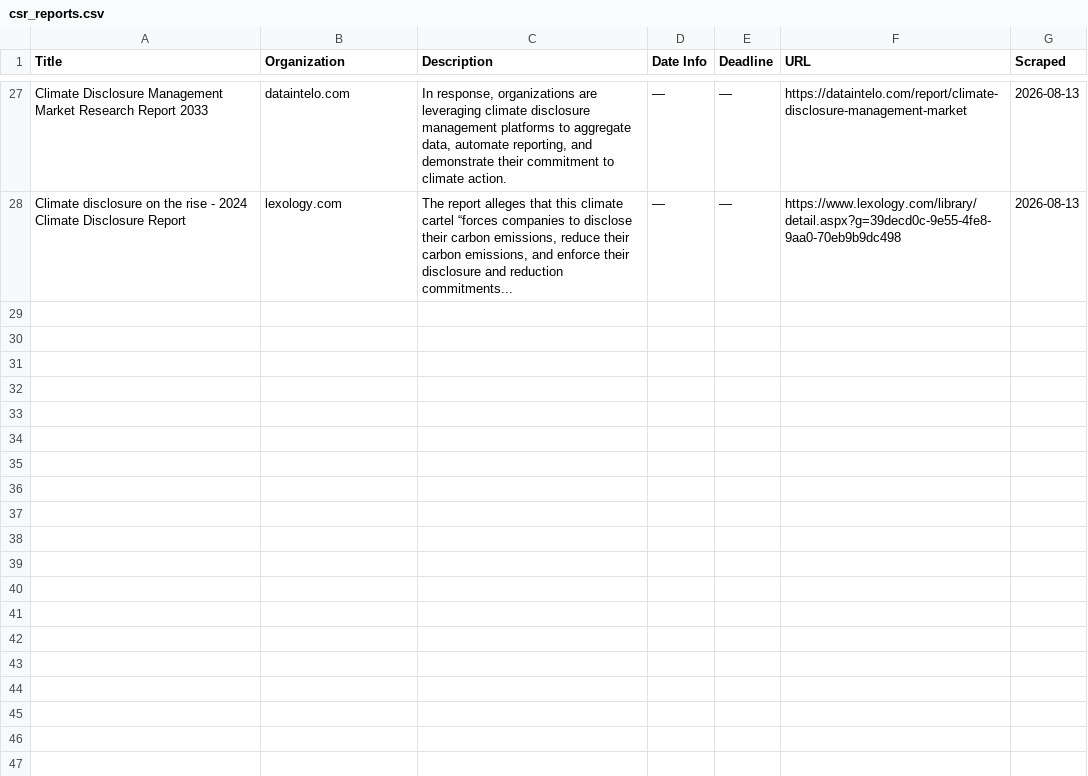
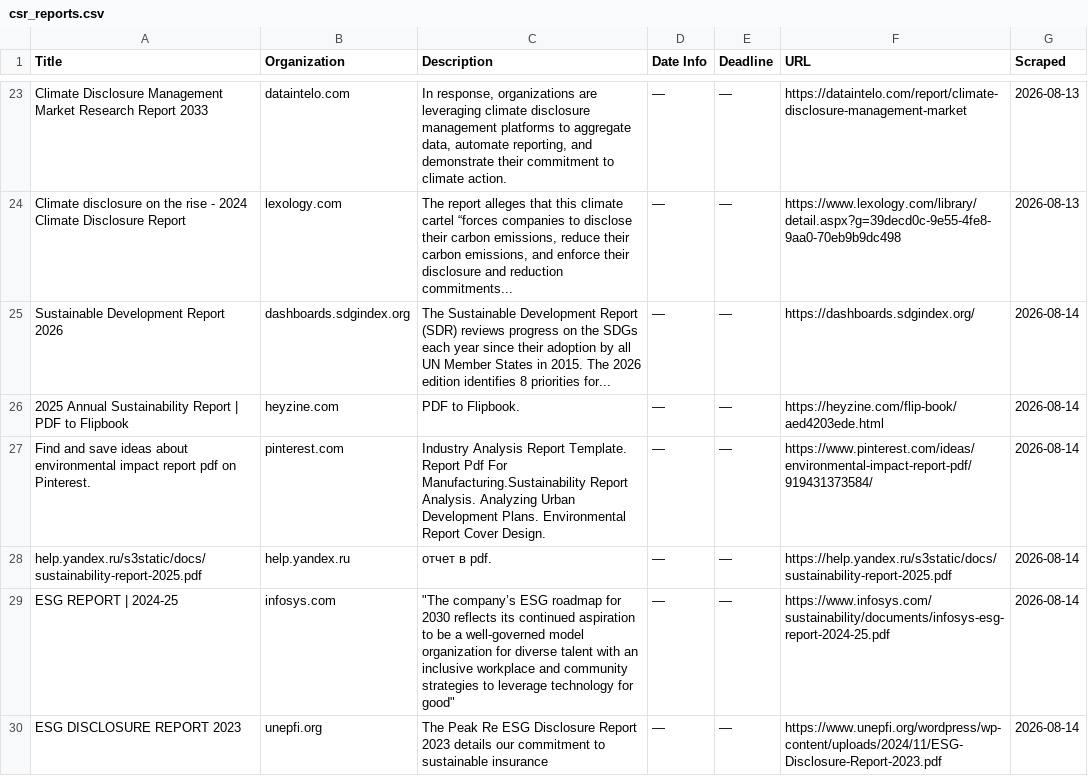
Before and after one commit to columbia-consulting/climate-cardinals-newsletter, a CSV file: weekly_data/csr_reports.csv, drawn as a sheet; only a part is shown, gaps mark what is left out; the diff covers the shown part only; the diff names each change by its address in the sheet, - before the commit and + after, or states it on an @@ line.

```diff
--- a/weekly_data/csr_reports.csv
+++ b/weekly_data/csr_reports.csv
+row 25: Sustainable Development Report 2026 | dashboards.sdgindex.org | The Sustainable Development Report (SDR) reviews progress on the SDGs each year since their adoption by all UN Member States in 2015. The 2026 edition identifies 8 priorities for... | — | — | https://dashboards.sdgindex.org/ | 2026-08-14
+row 26: 2025 Annual Sustainability Report | PDF to Flipbook | heyzine.com | PDF to Flipbook. | — | — | https://heyzine.com/flip-book/aed4203ede.html | 2026-08-14
+row 27: Find and save ideas about environmental impact report pdf on Pinterest. | pinterest.com | Industry Analysis Report Template. Report Pdf For Manufacturing.Sustainability Report Analysis. Analyzing Urban Development Plans. Environmental Report Cover Design. | — | — | https://www.pinterest.com/ideas/environmental-impact-report-pdf/919431373584/ | 2026-08-14
+row 28: help.yandex.ru/s3static/docs/sustainability-report-2025.pdf | help.yandex.ru | отчет в pdf. | — | — | https://help.yandex.ru/s3static/docs/sustainability-report-2025.pdf | 2026-08-14
+row 29: ESG REPORT | 2024-25 | infosys.com | "The company’s ESG roadmap for 2030 reflects its continued aspiration to be a well-governed model organization for diverse talent with an inclusive workplace and community strategies to leverage technology for good" | — | — | https://www.infosys.com/sustainability/documents/infosys-esg-report-2024-25.pdf | 2026-08-14
+row 30: ESG DISCLOSURE REPORT 2023 | unepfi.org | The Peak Re ESG Disclosure Report 2023 details our commitment to sustainable insurance | — | — | https://www.unepfi.org/wordpress/wp-content/uploads/2024/11/ESG-Disclosure-Report-2023.pdf | 2026-08-14
```
Also changed, not shown: 5 added rows and 4 removed rows elsewhere in this file, weekly_data/events.csv, weekly_data/experts.csv, 2 other files.
